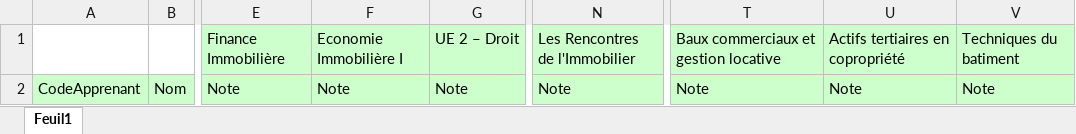
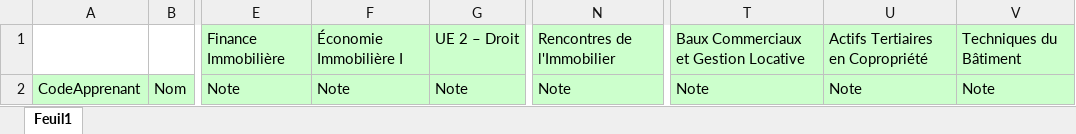
Before and after one commit to GithubESPI/backendBulletin, an Excel workbook: excel/M1-S1/M1-S1-MAGI.xlsx, sheet Feuil1, drawn as a sheet; only a part is shown, gaps mark what is left out; values as stored, in another font and other column widths than the file's, no borders; conditional formats not drawn; the diff names each change by its address in the sheet, - before the commit and + after, or states it on an @@ line.

```diff
--- a/excel/M1-S1/M1-S1-MAGI.xlsx (sheet Feuil1)
+++ b/excel/M1-S1/M1-S1-MAGI.xlsx (sheet Feuil1)
-F1: Economie Immobilière I
+F1: Économie Immobilière I
-N1: Les Rencontres de l'Immobilier
+N1: Rencontres de l'Immobilier
-T1: Baux commerciaux et gestion locative
+T1: Baux Commerciaux et Gestion Locative
-U1: Actifs tertiaires en copropriété
+U1: Actifs Tertiaires en Copropriété
-V1: Techniques du batiment
+V1: Techniques du Bâtiment
```
Also changed, not shown: excel/M2-S3/M2-S3-MAGI.xlsx, excel/M2-S4/M2-S4-MAGI.xlsx, 42 other files.
